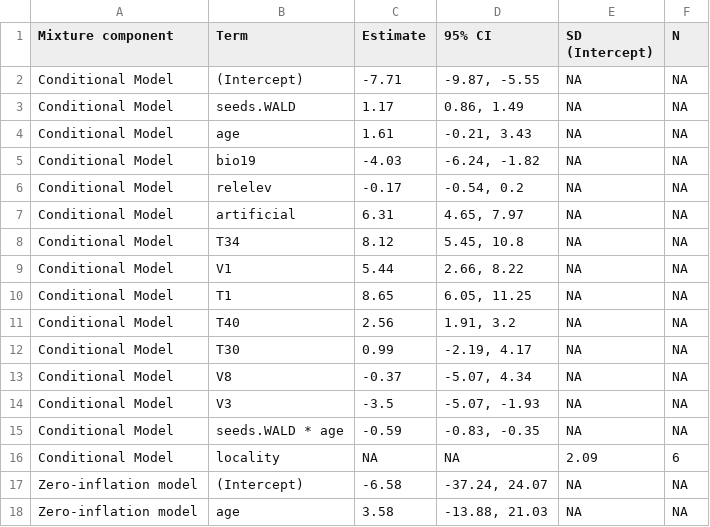
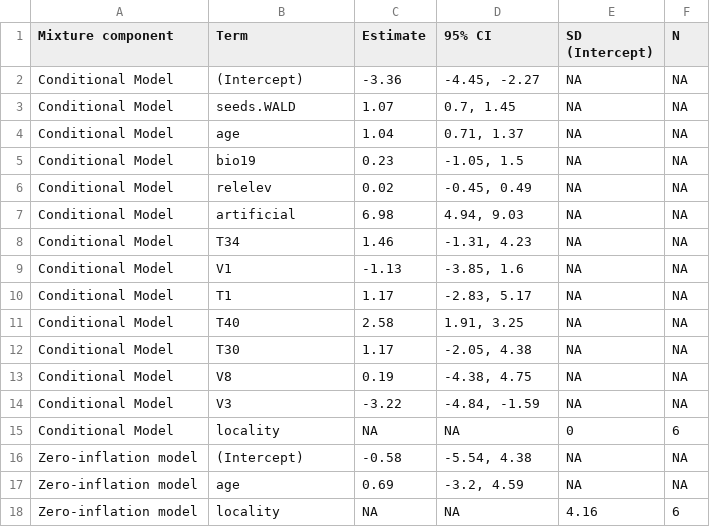
Before and after one commit to julienvollering/conifer-plantation-spread, a CSV file: ms/tables/Pc-modelsummary.csv, drawn as a sheet.

```diff
--- a/ms/tables/Pc-modelsummary.csv
+++ b/ms/tables/Pc-modelsummary.csv
@@ -1,18 +1,18 @@
 Mixture component,Term,Estimate,95% CI,SD (Intercept),N
-Conditional Model,(Intercept),-7.71,"-9.87, -5.55",NA,NA
-Conditional Model,seeds.WALD,1.17,"0.86, 1.49",NA,NA
-Conditional Model,age,1.61,"-0.21, 3.43",NA,NA
-Conditional Model,bio19,-4.03,"-6.24, -1.82",NA,NA
-Conditional Model,relelev,-0.17,"-0.54, 0.2",NA,NA
-Conditional Model,artificial,6.31,"4.65, 7.97",NA,NA
-Conditional Model,T34,8.12,"5.45, 10.8",NA,NA
-Conditional Model,V1,5.44,"2.66, 8.22",NA,NA
-Conditional Model,T1,8.65,"6.05, 11.25",NA,NA
-Conditional Model,T40,2.56,"1.91, 3.2",NA,NA
-Conditional Model,T30,0.99,"-2.19, 4.17",NA,NA
-Conditional Model,V8,-0.37,"-5.07, 4.34",NA,NA
-Conditional Model,V3,-3.5,"-5.07, -1.93",NA,NA
-Conditional Model,seeds.WALD * age,-0.59,"-0.83, -0.35",NA,NA
-Conditional Model,locality,NA,NA,2.09,6
-Zero-inflation model,(Intercept),-6.58,"-37.24, 24.07",NA,NA
-Zero-inflation model,age,3.58,"-13.88, 21.03",NA,NA
+Conditional Model,(Intercept),-3.36,"-4.45, -2.27",NA,NA
+Conditional Model,seeds.WALD,1.07,"0.7, 1.45",NA,NA
+Conditional Model,age,1.04,"0.71, 1.37",NA,NA
+Conditional Model,bio19,0.23,"-1.05, 1.5",NA,NA
+Conditional Model,relelev,0.02,"-0.45, 0.49",NA,NA
+Conditional Model,artificial,6.98,"4.94, 9.03",NA,NA
+Conditional Model,T34,1.46,"-1.31, 4.23",NA,NA
+Conditional Model,V1,-1.13,"-3.85, 1.6",NA,NA
+Conditional Model,T1,1.17,"-2.83, 5.17",NA,NA
+Conditional Model,T40,2.58,"1.91, 3.25",NA,NA
+Conditional Model,T30,1.17,"-2.05, 4.38",NA,NA
+Conditional Model,V8,0.19,"-4.38, 4.75",NA,NA
+Conditional Model,V3,-3.22,"-4.84, -1.59",NA,NA
+Conditional Model,locality,NA,NA,0,6
+Zero-inflation model,(Intercept),-0.58,"-5.54, 4.38",NA,NA
+Zero-inflation model,age,0.69,"-3.2, 4.59",NA,NA
+Zero-inflation model,locality,NA,NA,4.16,6
```
Also changed, not shown: ms/tables/L-modelsummary.csv, ms/tables/Pa-modelsummary.csv, 5 other files.
